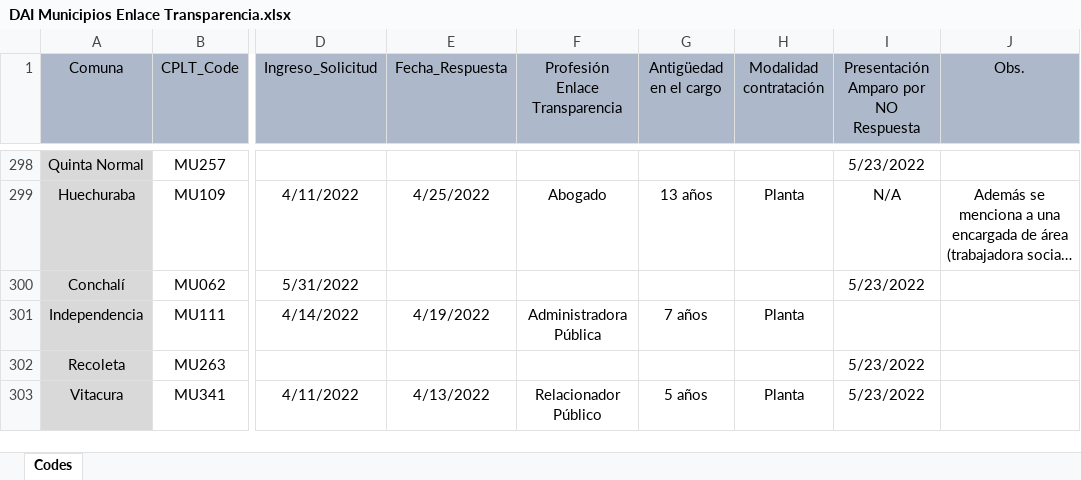
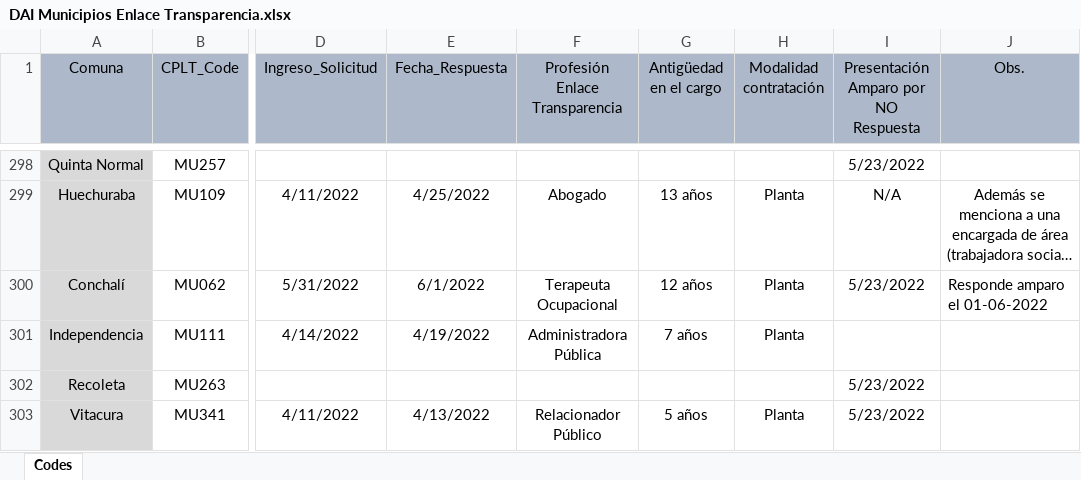
Before and after one commit to bgonzalezbustamante/local-gov-indicators, an Excel workbook: data/raw/CPLT/Request/DAI Municipios Enlace Transparencia.xlsx, sheet Codes, drawn as a sheet; only a part is shown, gaps mark what is left out; long unchanged cells end in …; values as stored, in another font and other column widths than the file's, no borders; the diff names each change by its address in the sheet, - before the commit and + after, or states it on an @@ line.

Commit message:
Update DAI Municipios Enlace Transparencia.xlsx

```diff
--- a/data/raw/CPLT/Request/DAI Municipios Enlace Transparencia.xlsx (sheet Codes)
+++ b/data/raw/CPLT/Request/DAI Municipios Enlace Transparencia.xlsx (sheet Codes)
-E300 (Fecha_Respuesta): (empty)
+E300 (Fecha_Respuesta): 6/1/2022
-F300 (Profesión Enlace Transparencia): (empty)
+F300 (Profesión Enlace Transparencia): Terapeuta Ocupacional
-G300 (Antigüedad en el cargo): (empty)
+G300 (Antigüedad en el cargo): 12 años
-H300 (Modalidad contratación): (empty)
+H300 (Modalidad contratación): Planta
-J300 (Obs.): (empty)
+J300 (Obs.): Responde amparo el 01-06-2022
```
